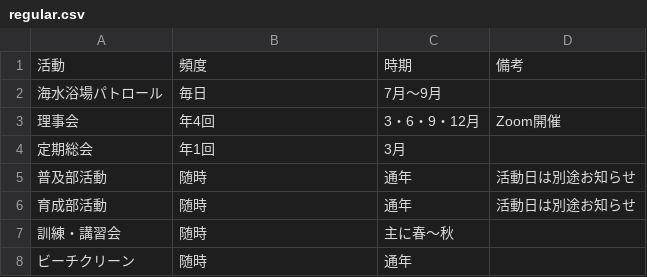
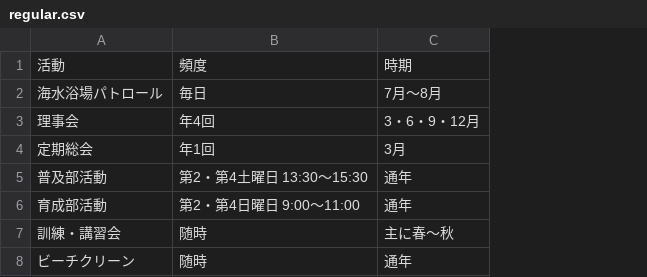
Before and after one commit to tateyamasurfclub/tateyama-surf-club, a CSV file: tools/data/regular.csv, drawn as a sheet; the diff names each change by its address in the sheet, - before the commit and + after, or states it on an @@ line.

```diff
--- a/tools/data/regular.csv
+++ b/tools/data/regular.csv
-column D, rows 1-6: 備考 |  | Zoom開催 |  | 活動日は別途お知らせ | 活動日は別途お知らせ
-C2: 7月〜9月
+C2: 7月〜8月
-B5: 随時
+B5: 第2・第4土曜日 13:30〜15:30
-B6: 随時
+B6: 第2・第4日曜日 9:00〜11:00
```
Also changed, not shown: tools/data/annual.csv, 12 other files.
